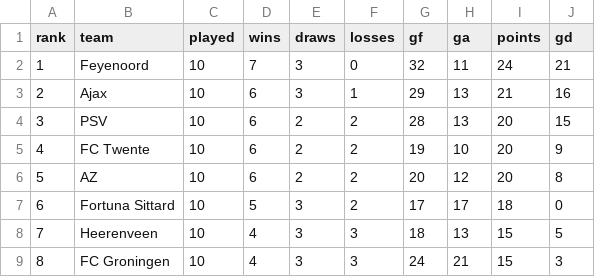
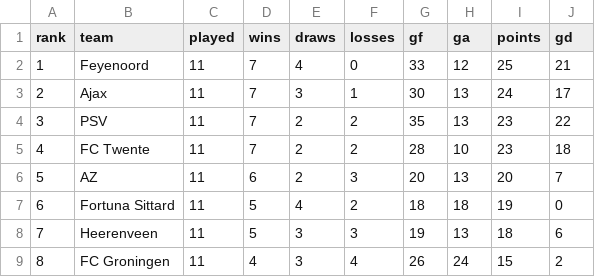
Before and after one commit to thomlaer/eredivisie, a CSV file: outputs/latest/current_table.csv, drawn as a sheet; only a part is shown; the diff covers the shown part only.

```diff
--- a/outputs/latest/current_table.csv
+++ b/outputs/latest/current_table.csv
@@ -1,9 +1,9 @@
 rank,team,played,wins,draws,losses,gf,ga,points,gd
-1,Feyenoord,10,7,3,0,32,11,24,21
-2,Ajax,10,6,3,1,29,13,21,16
-3,PSV,10,6,2,2,28,13,20,15
-4,FC Twente,10,6,2,2,19,10,20,9
-5,AZ,10,6,2,2,20,12,20,8
-6,Fortuna Sittard,10,5,3,2,17,17,18,0
-7,Heerenveen,10,4,3,3,18,13,15,5
-8,FC Groningen,10,4,3,3,24,21,15,3
+1,Feyenoord,11,7,4,0,33,12,25,21
+2,Ajax,11,7,3,1,30,13,24,17
+3,PSV,11,7,2,2,35,13,23,22
+4,FC Twente,11,7,2,2,28,10,23,18
+5,AZ,11,6,2,3,20,13,20,7
+6,Fortuna Sittard,11,5,4,2,18,18,19,0
+7,Heerenveen,11,5,3,3,19,13,18,6
+8,FC Groningen,11,4,3,4,26,24,15,2
```
Also changed, not shown: 67 edited cells elsewhere in this file, outputs/latest/champion_probabilities.csv, outputs/latest/played_predictions.csv, 6 other files.
